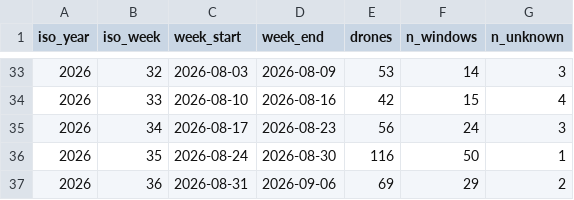
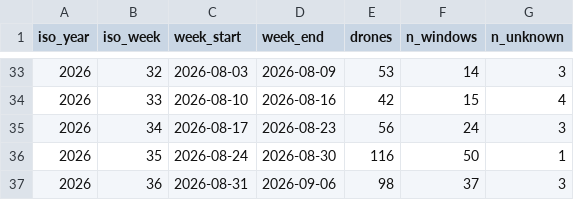
Before and after one commit to mikerudine/kyiv-air-raid-alerts, a CSV file: data/drones-weekly.csv, drawn as a sheet; only a part is shown, gaps mark what is left out.

```diff
--- a/data/drones-weekly.csv
+++ b/data/drones-weekly.csv
@@ -36,2 +36,2 @@ iso_year,iso_week,week_start,week_end,drones,n_windows,n_unknown
 2026,35,2026-08-24,2026-08-30,116,50,1
-2026,36,2026-08-31,2026-09-06,69,29,2
+2026,36,2026-08-31,2026-09-06,98,37,3
```
Also changed, not shown: data/alerts.csv, data/daily.csv, 16 other files.
